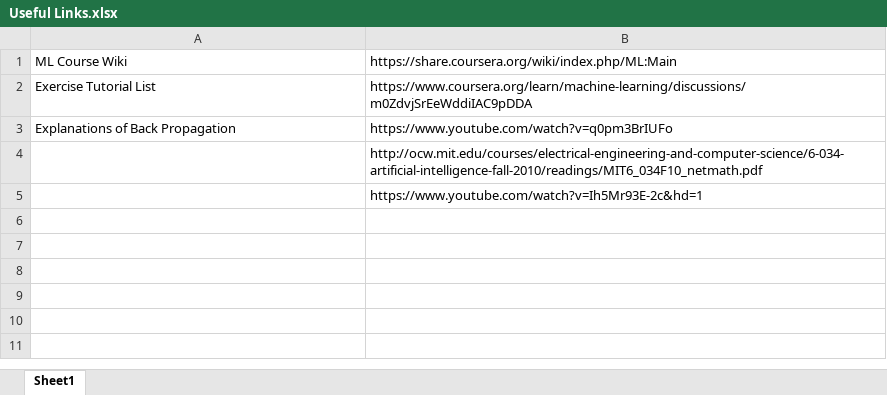
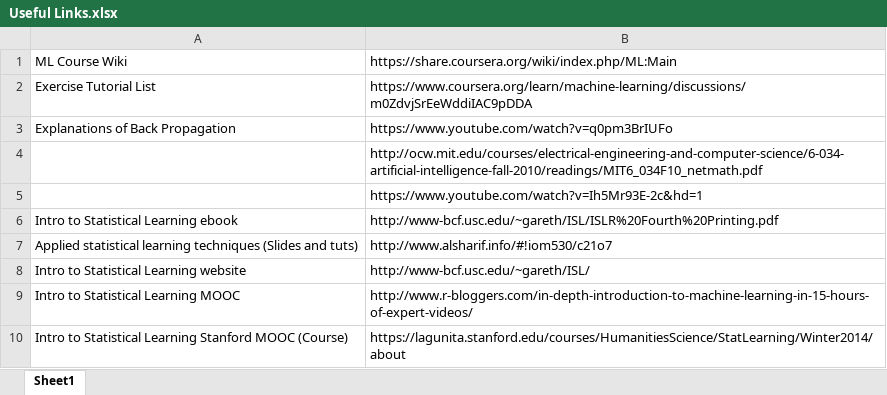
Before and after one commit to iAmWillShepherd/MOOC-MachineLearning, an Excel workbook: Useful Links.xlsx, sheet Sheet1, drawn as a sheet; values as stored, in another font and other column widths than the file's, no borders; the diff names each change by its address in the sheet, - before the commit and + after, or states it on an @@ line.

Commit message:
Added a bunch of useful links

```diff
--- a/Useful Links.xlsx (sheet Sheet1)
+++ b/Useful Links.xlsx (sheet Sheet1)
+row 6: Intro to Statistical Learning ebook | http://www-bcf.usc.edu/~gareth/ISL/ISLR%20Fourth%20Printing.pdf
+row 7: Applied statistical learning techniques (Slides and tuts) | http://www.alsharif.info/#!iom530/c21o7
+row 8: Intro to Statistical Learning website | http://www-bcf.usc.edu/~gareth/ISL/
+row 9: Intro to Statistical Learning MOOC | http://www.r-bloggers.com/in-depth-introduction-to-machine-learning-in-15-hours-of-expert-videos/
+row 10: Intro to Statistical Learning Stanford MOOC (Course) | https://lagunita.stanford.edu/courses/HumanitiesScience/StatLearning/Winter2014/about
```
